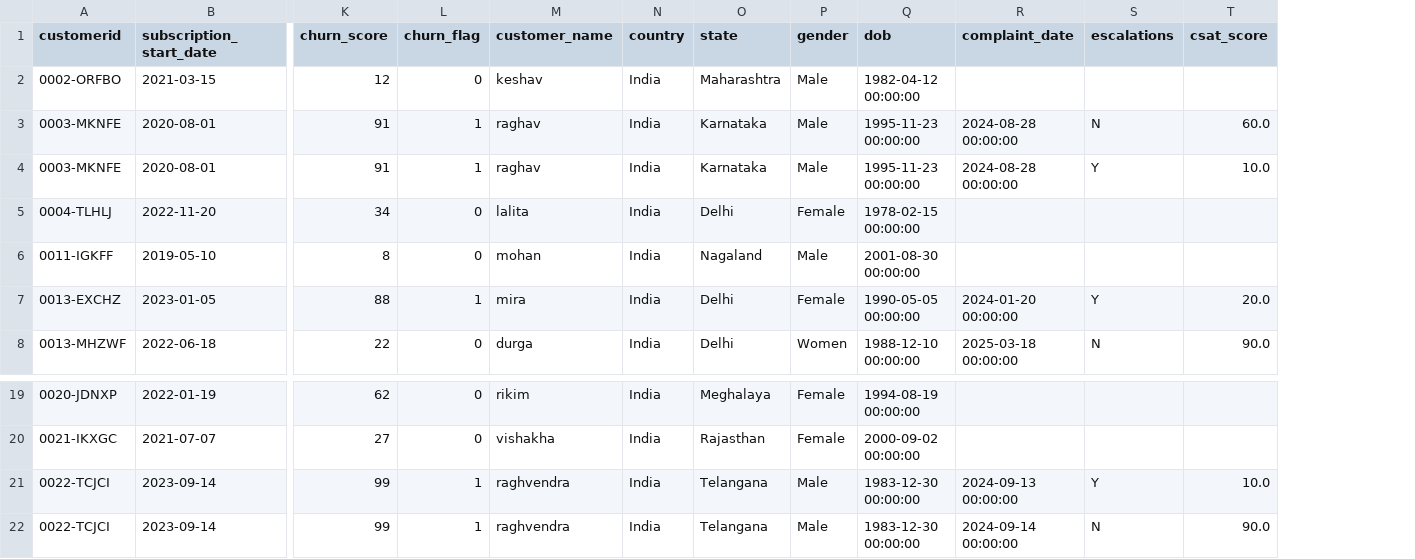
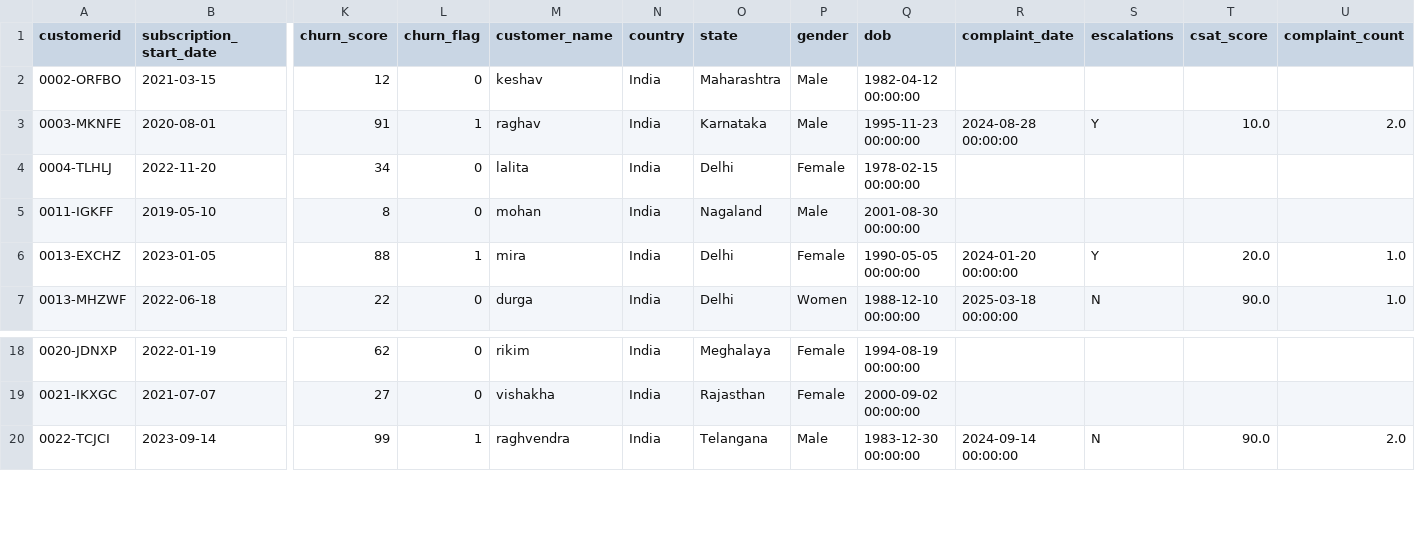
Before and after one commit to joshiaradhya/Churn-Analysis, a CSV file: exported_churn_data.csv, drawn as a sheet; only a part is shown, gaps mark what is left out; removed rows and columns are numbered as before the commit, all else as after; rows hold the shown columns only; the diff names each change by its address in the sheet, - before the commit and + after, or states it on an @@ line.

```diff
--- a/exported_churn_data.csv
+++ b/exported_churn_data.csv
+column U (complaint_count), rows 3-7: 2.0 |  |  | 1.0 | 1.0; row 20: 2.0
-row 3: 0003-MKNFE | 2020-08-01 | 91 | 1 | raghav | India | Karnataka | Male | 1995-11-23 00:00:00 | 2024-08-28 00:00:00 | N | 60.0
-row 21: 0022-TCJCI | 2023-09-14 | 99 | 1 | raghvendra | India | Telangana | Male | 1983-12-30 00:00:00 | 2024-09-13 00:00:00 | Y | 10.0
```
Also changed, not shown: 1 other file.
